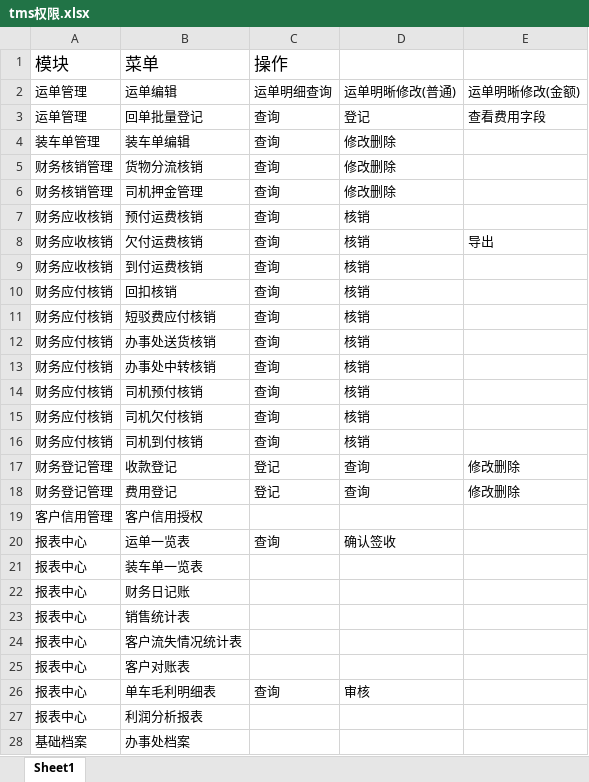
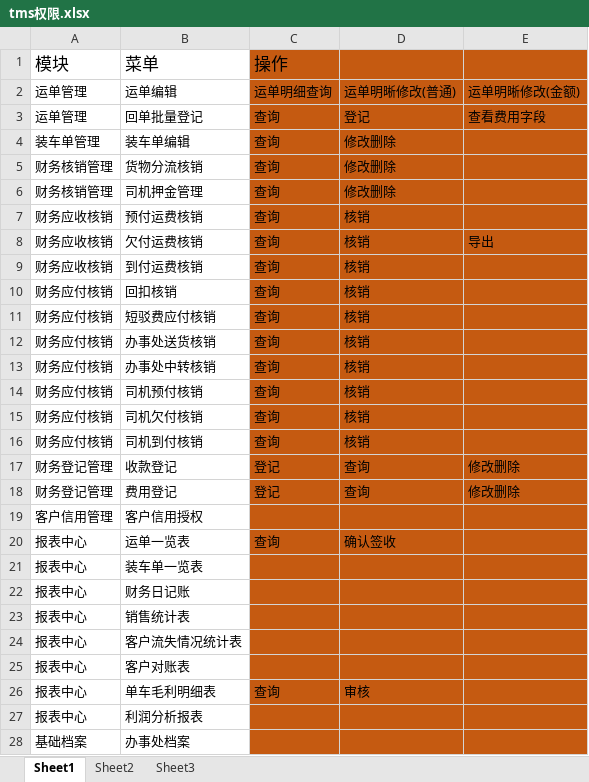
Before and after one commit to freedomxuli/chbtms, an Excel workbook: tms权限.xlsx, sheet Sheet1, drawn as a sheet; only a part is shown; values as stored, in another font and other column widths than the file's, no borders; the diff covers the shown part only; the diff names each change by its address in the sheet, - before the commit and + after, or states it on an @@ line.

```diff
--- a/tms权限.xlsx (sheet Sheet1)
+++ b/tms权限.xlsx (sheet Sheet1)
+sheet tab: Sheet2
+sheet tab: Sheet3
-C1:E28 fill: none
+C1:E28 fill: #C55A11
```
Also changed, not shown: cell formats elsewhere in this sheet, 6 other files.
